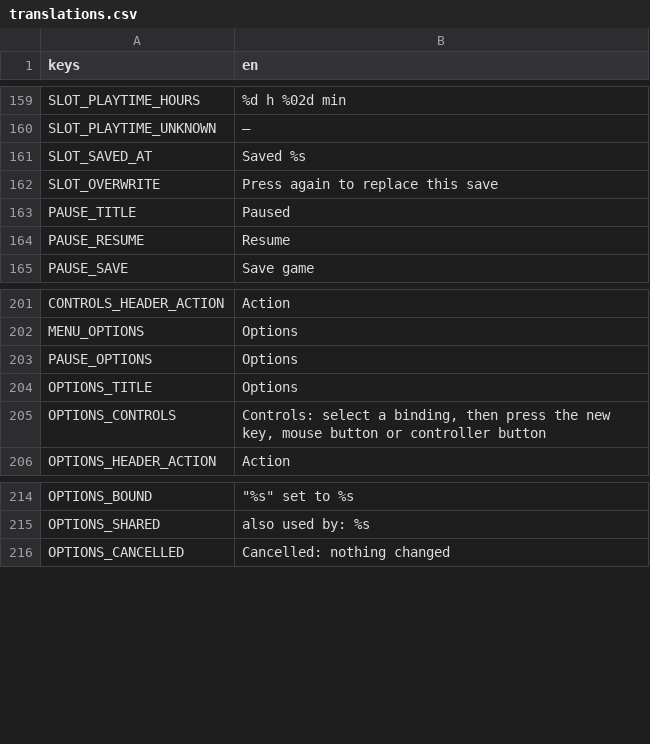
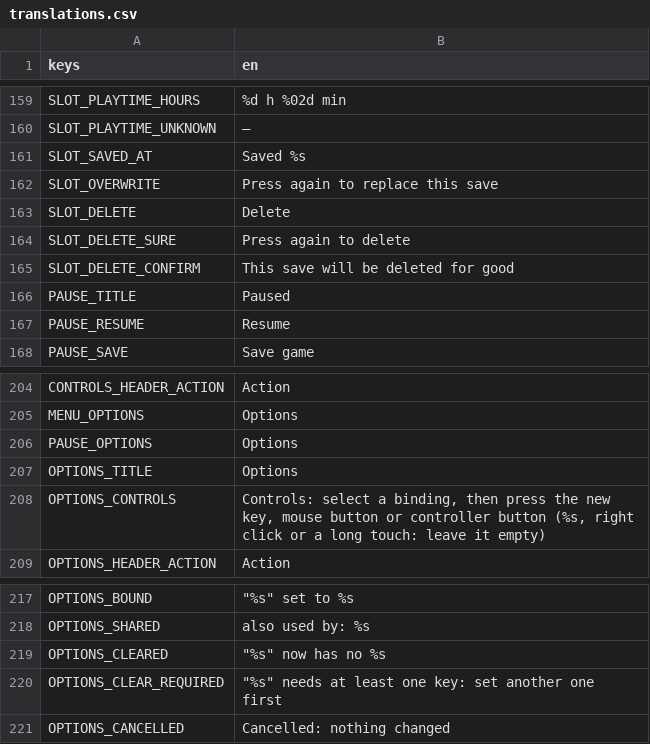
Before and after one commit to fdamore1984/gobelino-game, a CSV file: data/translations.csv, drawn as a sheet; only a part is shown, gaps mark what is left out.

```diff
--- a/data/translations.csv
+++ b/data/translations.csv
@@ -162,2 +162,5 @@ SLOT_SAVED_AT,Saved %s
 SLOT_OVERWRITE,Press again to replace this save
+SLOT_DELETE,Delete
+SLOT_DELETE_SURE,Press again to delete
+SLOT_DELETE_CONFIRM,This save will be deleted for good
 PAUSE_TITLE,Paused
@@ -204,3 +207,3 @@ PAUSE_OPTIONS,Options
 OPTIONS_TITLE,Options
-OPTIONS_CONTROLS,"Controls: select a binding, then press the new key, mouse button or controller button"
+OPTIONS_CONTROLS,"Controls: select a binding, then press the new key, mouse button or controller button (%s, right click or a long touch: leave it empty)"
 OPTIONS_HEADER_ACTION,Action
@@ -215,2 +218,4 @@ OPTIONS_BOUND,"""%s"" set to %s"
 OPTIONS_SHARED,also used by: %s
+OPTIONS_CLEARED,"""%s"" now has no %s"
+OPTIONS_CLEAR_REQUIRED,"""%s"" needs at least one key: set another one first"
 OPTIONS_CANCELLED,Cancelled: nothing changed
```
Also changed, not shown: 6 other files.
